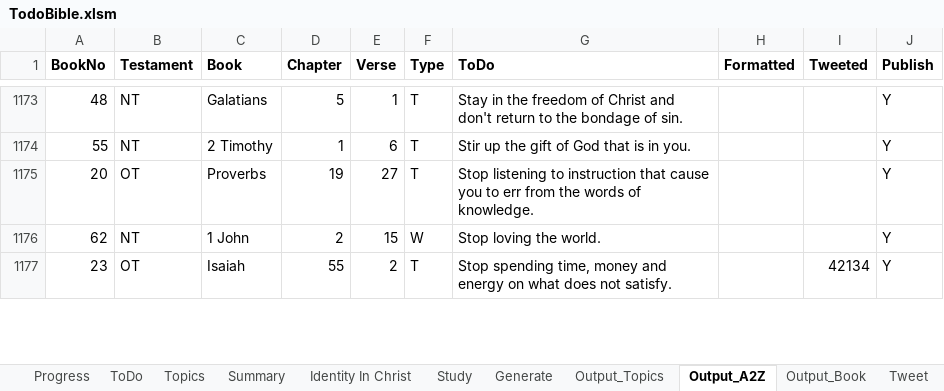
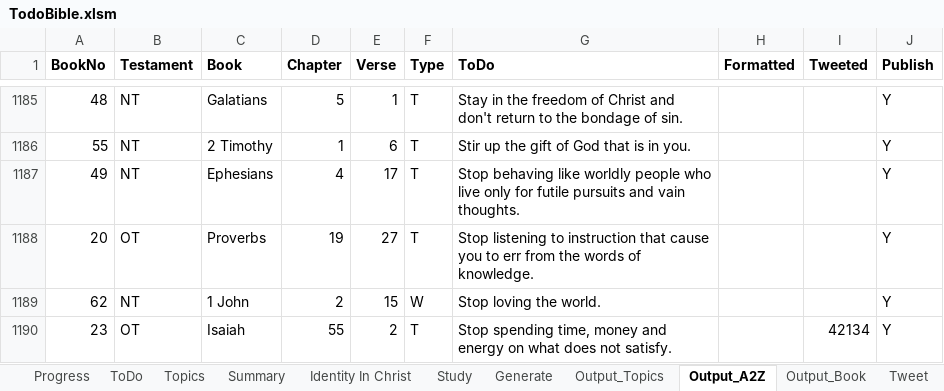
Before and after one commit to simptim1967/todobible, an Excel workbook: TodoBible.xlsm, sheet Output_A2Z, drawn as a sheet; only a part is shown, gaps mark what is left out; values as stored, in another font and other column widths than the file's, no borders; the diff covers the shown part only; the diff names each change by its address in the sheet, - before the commit and + after, or states it on an @@ line.

```diff
--- a/TodoBible.xlsm (sheet Output_A2Z)
+++ b/TodoBible.xlsm (sheet Output_A2Z)
+row 1187: 49 | NT | Ephesians | 4 | 17 | T | Stop behaving like worldly people who live only for futile pursuits and vain thoughts. |  |  | Y
```
Also changed, not shown: 20 added rows, 6 removed rows and 11 edited cells elsewhere in this sheet, sheet Output_Topics, sheet ToDo, sheet Output_Book, sheet Topics, sheet Generate, 9 other files.
